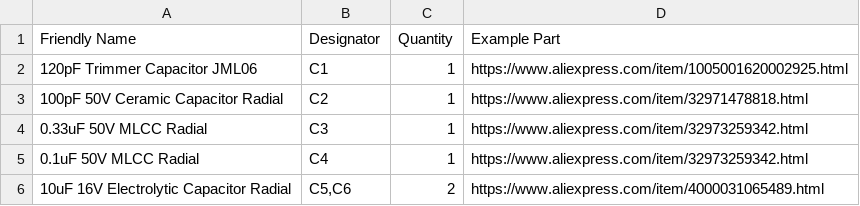
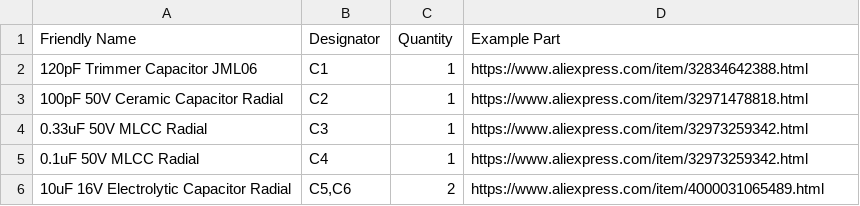
Before and after one commit to TheRetroChannel/C64-Longboard-RF-replacement, a CSV file: BOM_C64 LONGBOARD RF MOD REPLACEMENT.csv, drawn as a sheet; only a part is shown.

Commit message:
Update BOM_C64 LONGBOARD RF MOD REPLACEMENT.csv

```diff
--- a/BOM_C64 LONGBOARD RF MOD REPLACEMENT.csv
+++ b/BOM_C64 LONGBOARD RF MOD REPLACEMENT.csv
@@ -1,3 +1,3 @@
 Friendly Name,Designator,Quantity,Example Part
-120pF Trimmer Capacitor JML06,C1,1,https://www.aliexpress.com/item/1005001620002925.html
+120pF Trimmer Capacitor JML06,C1,1,https://www.aliexpress.com/item/32834642388.html
 100pF 50V Ceramic Capacitor Radial,C2,1,https://www.aliexpress.com/item/32971478818.html
```
